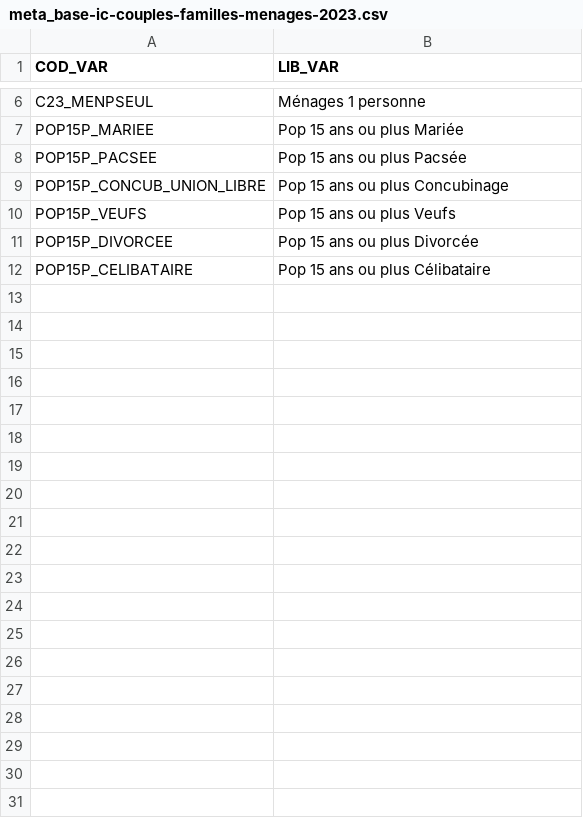
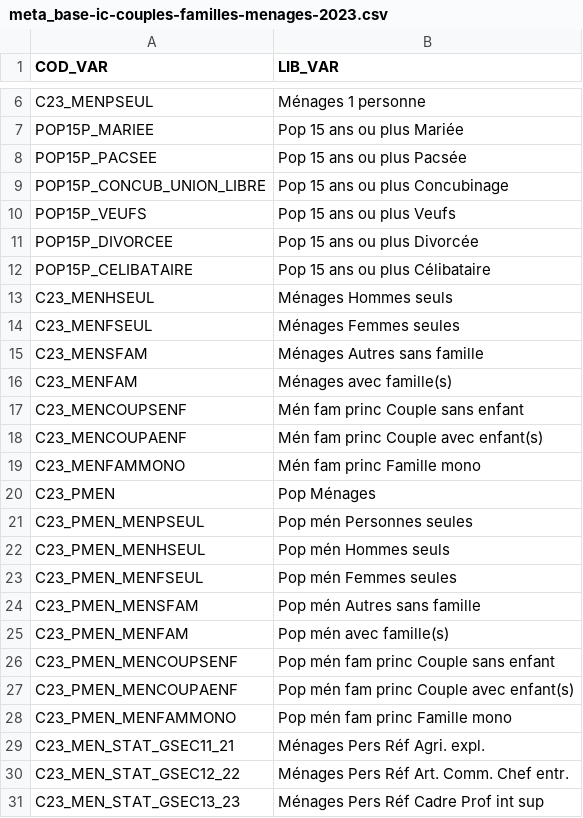
Before and after one commit to Twweetyy/ApplicationMAJ, a CSV file: exemples/lot2023/meta/meta_base-ic-couples-familles-menages-2023.csv, drawn as a sheet; only a part is shown, gaps mark what is left out; the diff covers the shown part only; the diff names each change by its address in the sheet, - before the commit and + after, or states it on an @@ line.

```diff
--- a/exemples/lot2023/meta/meta_base-ic-couples-familles-menages-2023.csv
+++ b/exemples/lot2023/meta/meta_base-ic-couples-familles-menages-2023.csv
+row 13: C23_MENHSEUL | Ménages Hommes seuls
+row 14: C23_MENFSEUL | Ménages Femmes seules
+row 15: C23_MENSFAM | Ménages Autres sans famille
+row 16: C23_MENFAM | Ménages avec famille(s)
+row 17: C23_MENCOUPSENF | Mén fam princ Couple sans enfant
+row 18: C23_MENCOUPAENF | Mén fam princ Couple avec enfant(s)
+row 19: C23_MENFAMMONO | Mén fam princ Famille mono
+row 20: C23_PMEN | Pop Ménages
+row 21: C23_PMEN_MENPSEUL | Pop mén Personnes seules
+row 22: C23_PMEN_MENHSEUL | Pop mén Hommes seuls
+row 23: C23_PMEN_MENFSEUL | Pop mén Femmes seules
+row 24: C23_PMEN_MENSFAM | Pop mén Autres sans famille
+row 25: C23_PMEN_MENFAM | Pop mén avec famille(s)
+row 26: C23_PMEN_MENCOUPSENF | Pop mén fam princ Couple sans enfant
+row 27: C23_PMEN_MENCOUPAENF | Pop mén fam princ Couple avec enfant(s)
+row 28: C23_PMEN_MENFAMMONO | Pop mén fam princ Famille mono
+row 29: C23_MEN_STAT_GSEC11_21 | Ménages Pers Réf Agri. expl.
+row 30: C23_MEN_STAT_GSEC12_22 | Ménages Pers Réf Art. Comm. Chef entr.
+row 31: C23_MEN_STAT_GSEC13_23 | Ménages Pers Réf Cadre Prof int sup
```
Also changed, not shown: 24 added rows elsewhere in this file, exemples/lot2023/data/base-ic-diplomes-formation-2023.CSV, exemples/lot2023/data/base-ic-logement-2023.CSV, 13 other files.
